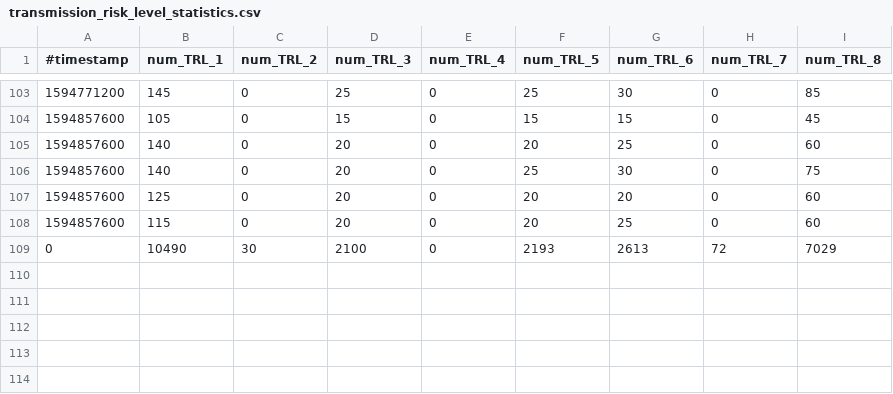
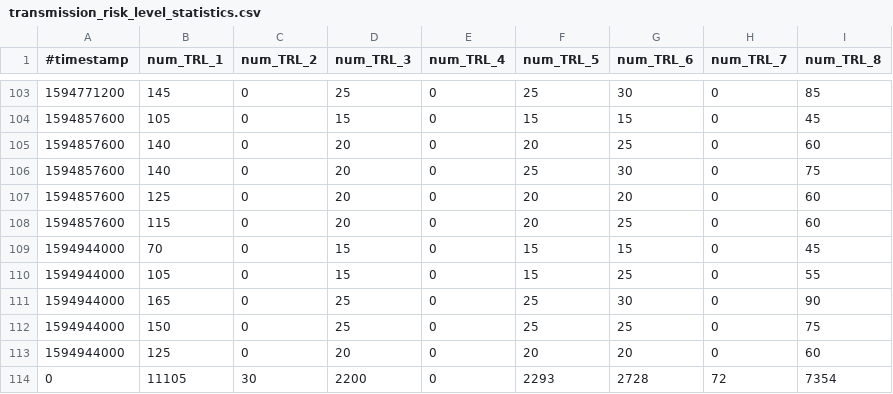
Before and after one commit to micb25/dka, a CSV file: data_CWA/transmission_risk_level_statistics.csv, drawn as a sheet; only a part is shown, gaps mark what is left out.

Commit message:
updated data (2020-07-17)

```diff
--- a/data_CWA/transmission_risk_level_statistics.csv
+++ b/data_CWA/transmission_risk_level_statistics.csv
@@ -108,2 +108,7 @@
 1594857600,115,0,20,0,20,25,0,60
-         0,10490,30,2100,0,2193,2613,72,7029
+1594944000,70,0,15,0,15,15,0,45
+1594944000,105,0,15,0,15,25,0,55
+1594944000,165,0,25,0,25,30,0,90
+1594944000,150,0,25,0,25,25,0,75
+1594944000,125,0,20,0,20,20,0,60
+         0,11105,30,2200,0,2293,2728,72,7354
```
Also changed, not shown: data_CWA/correlation_CWA_RKI.csv, data_CWA/cwa_padding_multiplier.csv, 44 other files.
